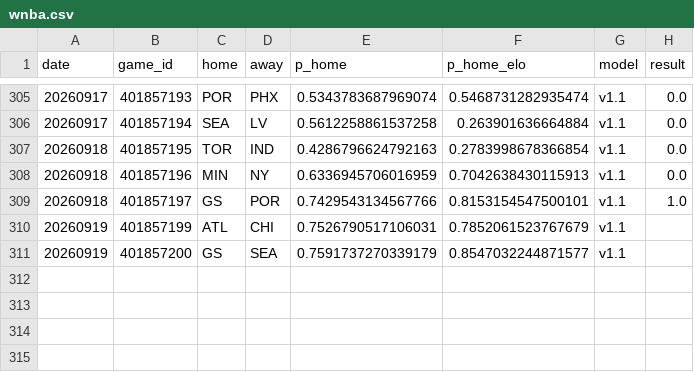
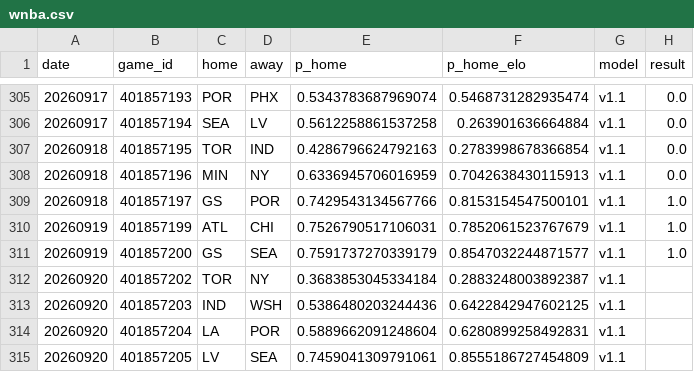
Before and after one commit to azcal/forecasting-lab, a CSV file: data/wnba.csv, drawn as a sheet; only a part is shown, gaps mark what is left out.

```diff
--- a/data/wnba.csv
+++ b/data/wnba.csv
@@ -309,3 +309,7 @@ date,game_id,home,away,p_home,p_home_elo,model,result
 20260918,401857197,GS,POR,0.7429543134567766,0.8153154547500101,v1.1,1.0
-20260919,401857199,ATL,CHI,0.7526790517106031,0.7852061523767679,v1.1,
-20260919,401857200,GS,SEA,0.7591737270339179,0.8547032244871577,v1.1,
+20260919,401857199,ATL,CHI,0.7526790517106031,0.7852061523767679,v1.1,1.0
+20260919,401857200,GS,SEA,0.7591737270339179,0.8547032244871577,v1.1,1.0
+20260920,401857202,TOR,NY,0.3683853045334184,0.2883248003892387,v1.1,
+20260920,401857203,IND,WSH,0.5386480203244436,0.6422842947602125,v1.1,
+20260920,401857204,LA,POR,0.5889662091248604,0.6280899258492831,v1.1,
+20260920,401857205,LV,SEA,0.7459041309791061,0.8555186727454809,v1.1,
```
Also changed, not shown: data/nfl.csv, data/picks.csv, 3 other files.
